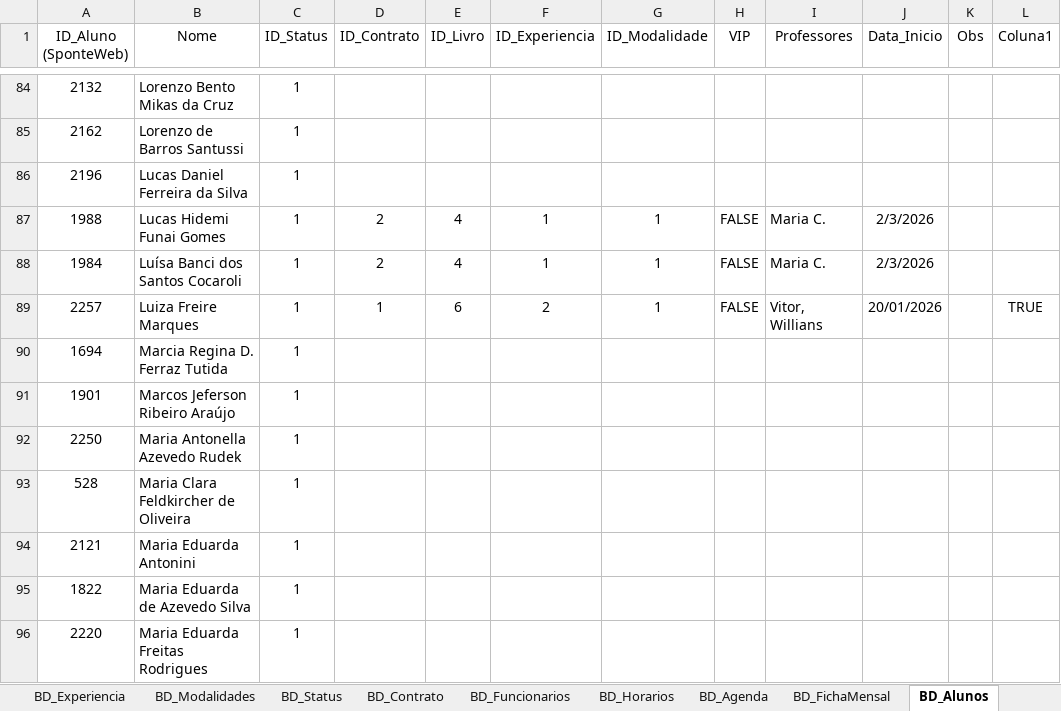
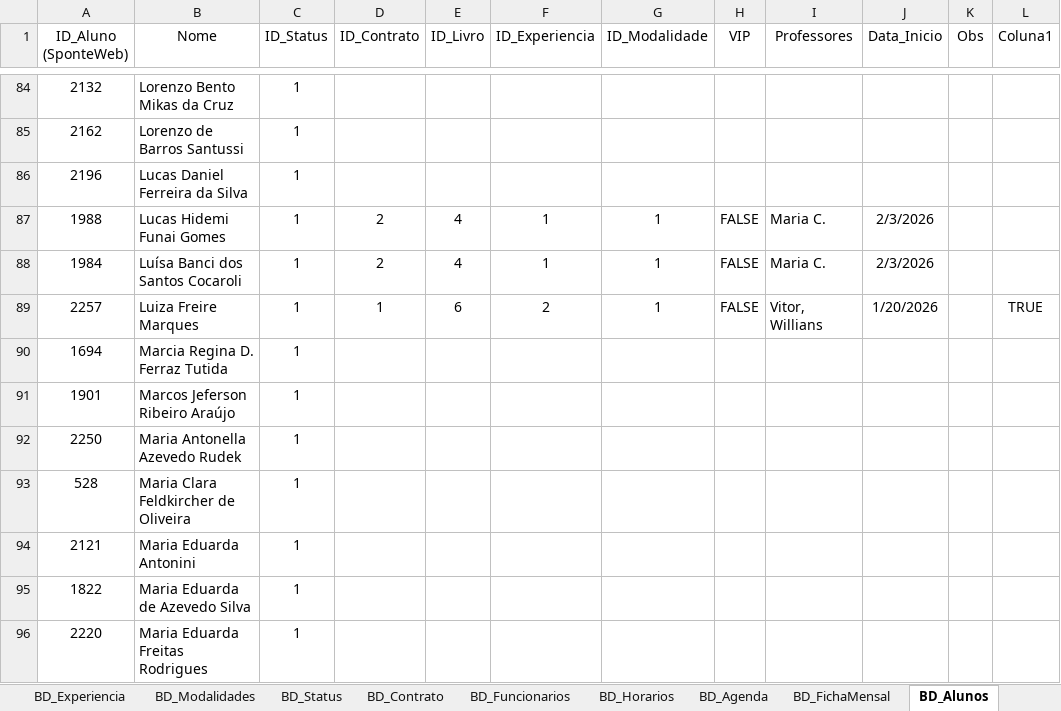
Before and after one commit to Vitor-rs/wizped_2, an Excel workbook: docs/ficha_freq_gerador.xlsm, sheet BD_Alunos, drawn as a sheet; only a part is shown, gaps mark what is left out; values as stored, in another font and other column widths than the file's, no borders; table styles not drawn; the diff names each change by its address in the sheet, - before the commit and + after, or states it on an @@ line.

Commit message:
feat: Add `frmAlunos` form logic with autocomplete, lookups, and dependent dropdowns, along with a new macro-enabled workbook and screenshot.

```diff
--- a/docs/ficha_freq_gerador.xlsm (sheet BD_Alunos)
+++ b/docs/ficha_freq_gerador.xlsm (sheet BD_Alunos)
-J89 (Data_Inicio): 20/01/2026
+J89 (Data_Inicio): 1/20/2026
```
Also changed, not shown: sheet BD_Historico, 2 other files.
